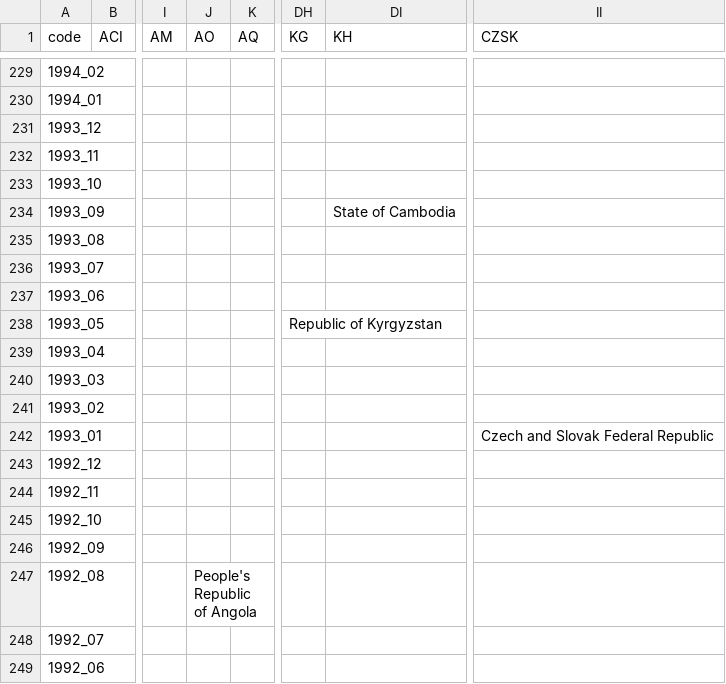
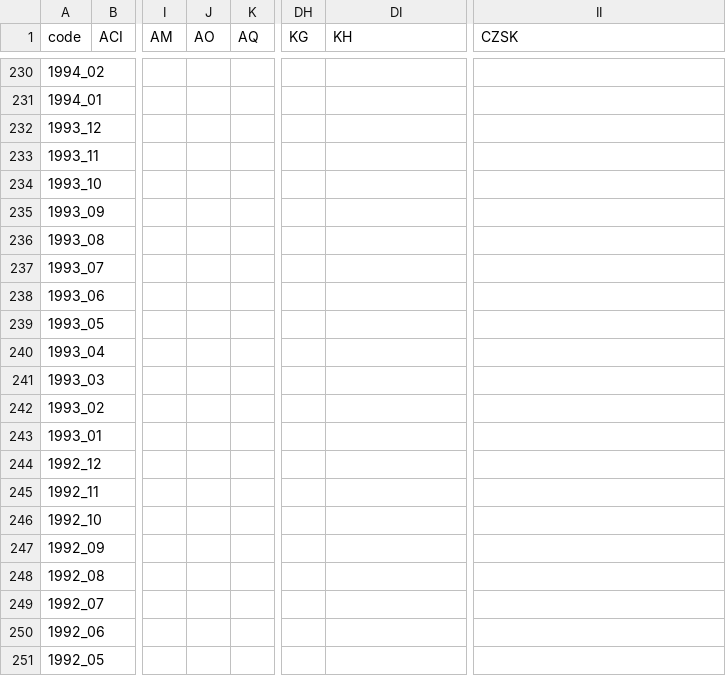
Before and after one commit to andrewebert/map, a CSV file: data/flag.csv, drawn as a sheet; only a part is shown, gaps mark what is left out; the shorter side is filled out with more unchanged rows; addresses are those after the commit; the diff covers the shown part only; the diff names each change by its address in the sheet, - before the commit and + after, or states it on an @@ line.

```diff
--- a/data/flag.csv
+++ b/data/flag.csv
-DI235 (KH): State of Cambodia
+DI235 (KH): (empty)
-DH239 (KG): Republic of Kyrgyzstan
+DH239 (KG): (empty)
-II243 (CZSK): Czech and Slovak Federal Republic
+II243 (CZSK): (empty)
-J248 (AO): People's Republic of Angola
+J248 (AO): (empty)
```
Also changed, not shown: 1 added row and 38 edited cells elsewhere in this file, 6 other files.
